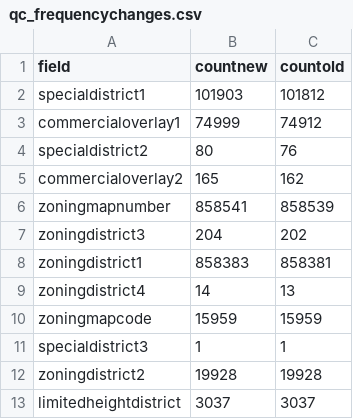
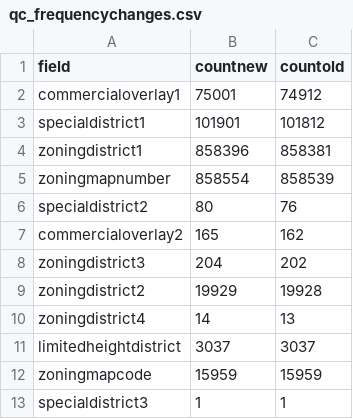
Before and after one commit to NYCPlanning/db-zoningtaxlots, a CSV file: zoningtaxlots_build/output/qc_frequencychanges.csv, drawn as a sheet.

```diff
--- a/zoningtaxlots_build/output/qc_frequencychanges.csv
+++ b/zoningtaxlots_build/output/qc_frequencychanges.csv
@@ -1,13 +1,13 @@
 field,countnew,countold
-specialdistrict1,101903,101812
-commercialoverlay1,74999,74912
+commercialoverlay1,75001,74912
+specialdistrict1,101901,101812
+zoningdistrict1,858396,858381
+zoningmapnumber,858554,858539
 specialdistrict2,80,76
 commercialoverlay2,165,162
-zoningmapnumber,858541,858539
 zoningdistrict3,204,202
-zoningdistrict1,858383,858381
+zoningdistrict2,19929,19928
 zoningdistrict4,14,13
+limitedheightdistrict,3037,3037
 zoningmapcode,15959,15959
 specialdistrict3,1,1
-zoningdistrict2,19928,19928
-limitedheightdistrict,3037,3037
```
Also changed, not shown: zoningtaxlots_build/output/qc_versioncomparison.csv, zoningtaxlots_build/output/qc_versioncomparisonnownullcount.csv, 11 other files.
